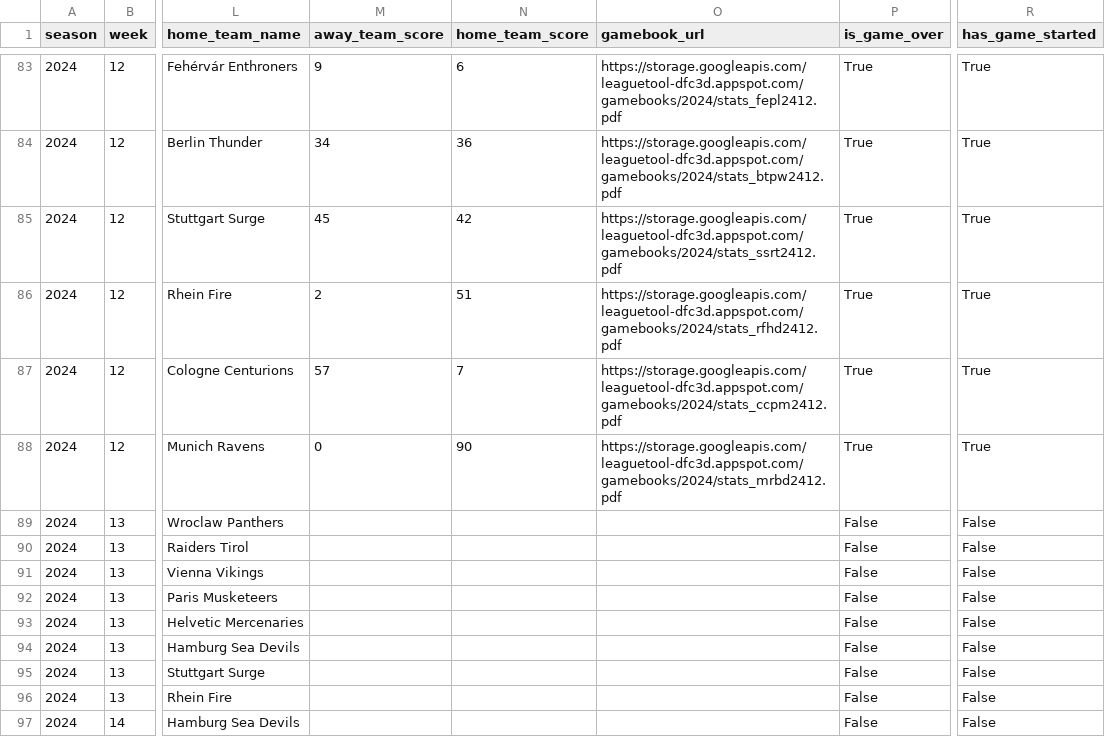
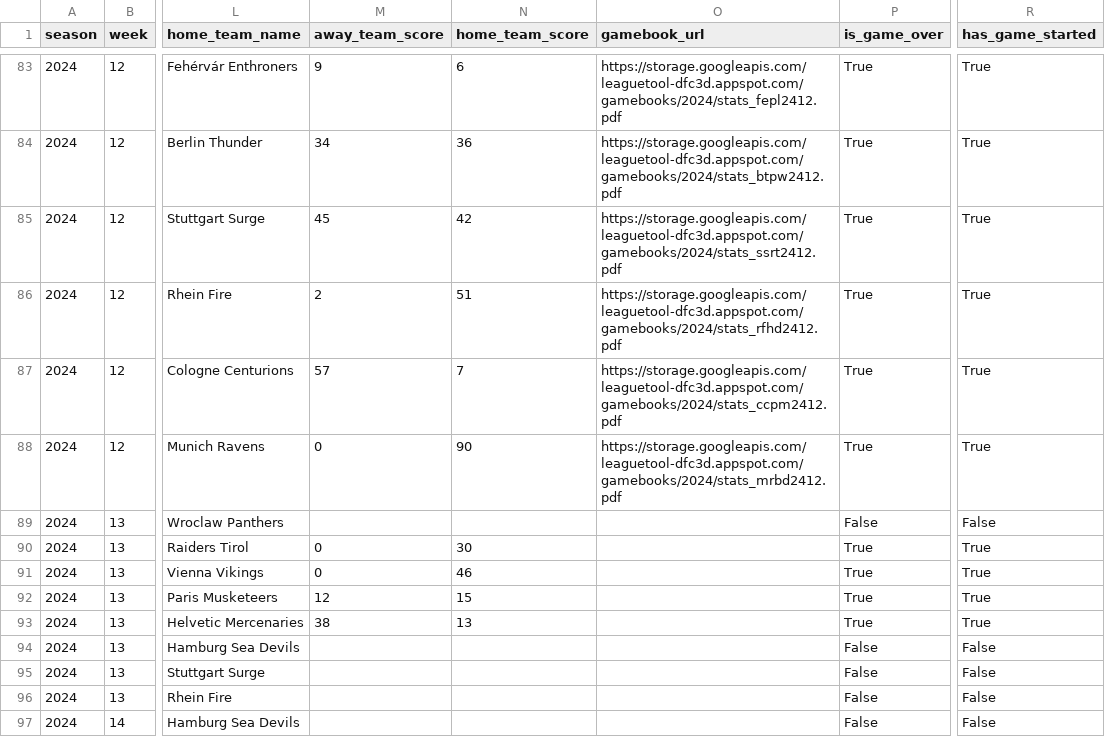
Before and after one commit to armstjc/european-league-of-football-data-repository, a CSV file: schedule/2024_elf_schedule.csv, drawn as a sheet; only a part is shown, gaps mark what is left out; the diff names each change by its address in the sheet, - before the commit and + after, or states it on an @@ line.

```diff
--- a/schedule/2024_elf_schedule.csv
+++ b/schedule/2024_elf_schedule.csv
-M90:M91 (away_team_score): (empty)
+M90:M91 (away_team_score): 0
-N90 (home_team_score): (empty)
+N90 (home_team_score): 30
-P90:P93 (is_game_over): False
+P90:P93 (is_game_over): True
-R90:R93 (has_game_started): False
+R90:R93 (has_game_started): True
-N91 (home_team_score): (empty)
+N91 (home_team_score): 46
-M92 (away_team_score): (empty)
+M92 (away_team_score): 12
-N92 (home_team_score): (empty)
+N92 (home_team_score): 15
-M93 (away_team_score): (empty)
+M93 (away_team_score): 38
-N93 (home_team_score): (empty)
+N93 (home_team_score): 13
```
Also changed, not shown: game_stats/team/elf_team_stats.csv, standings/2024_elf_standings.csv, 7 other files.
